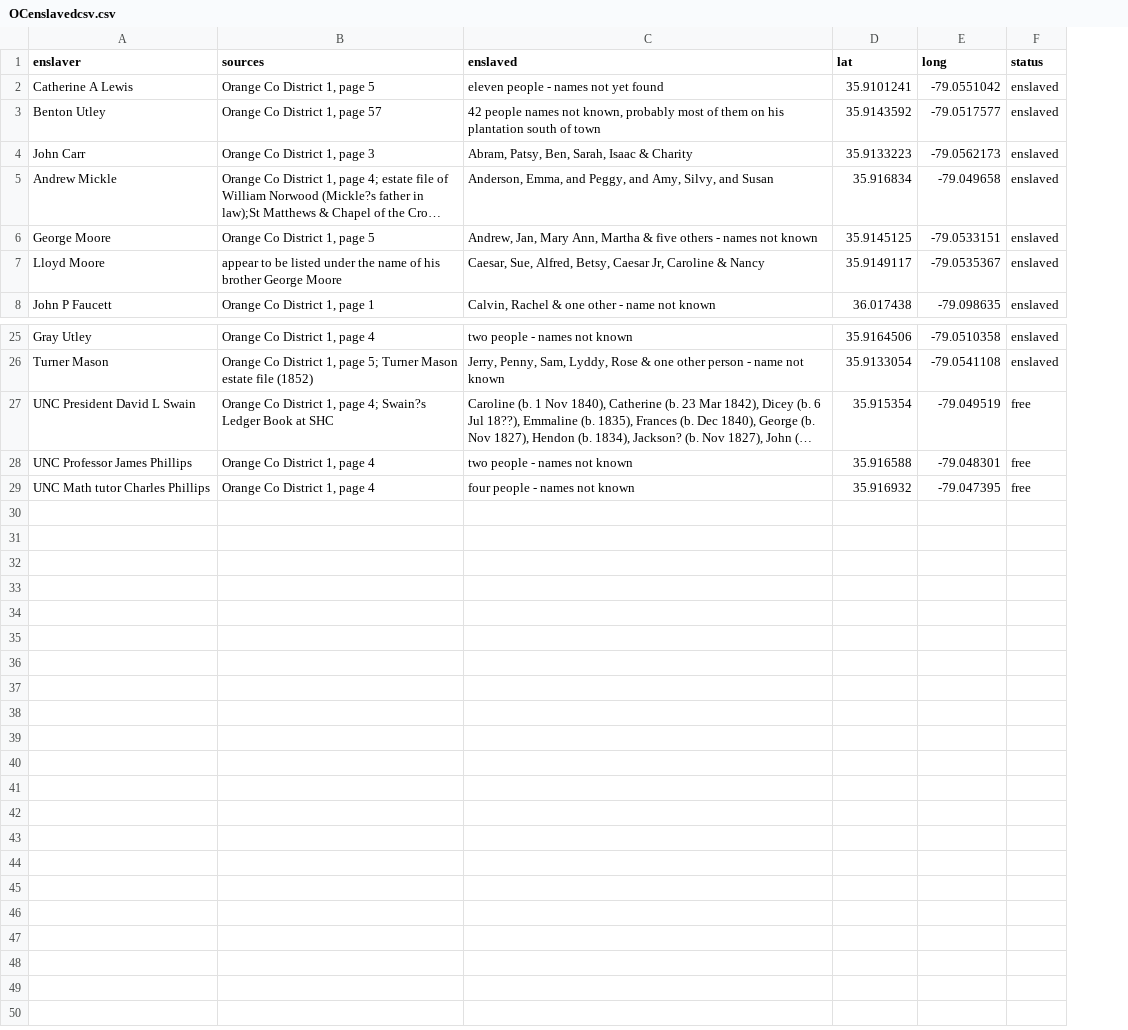
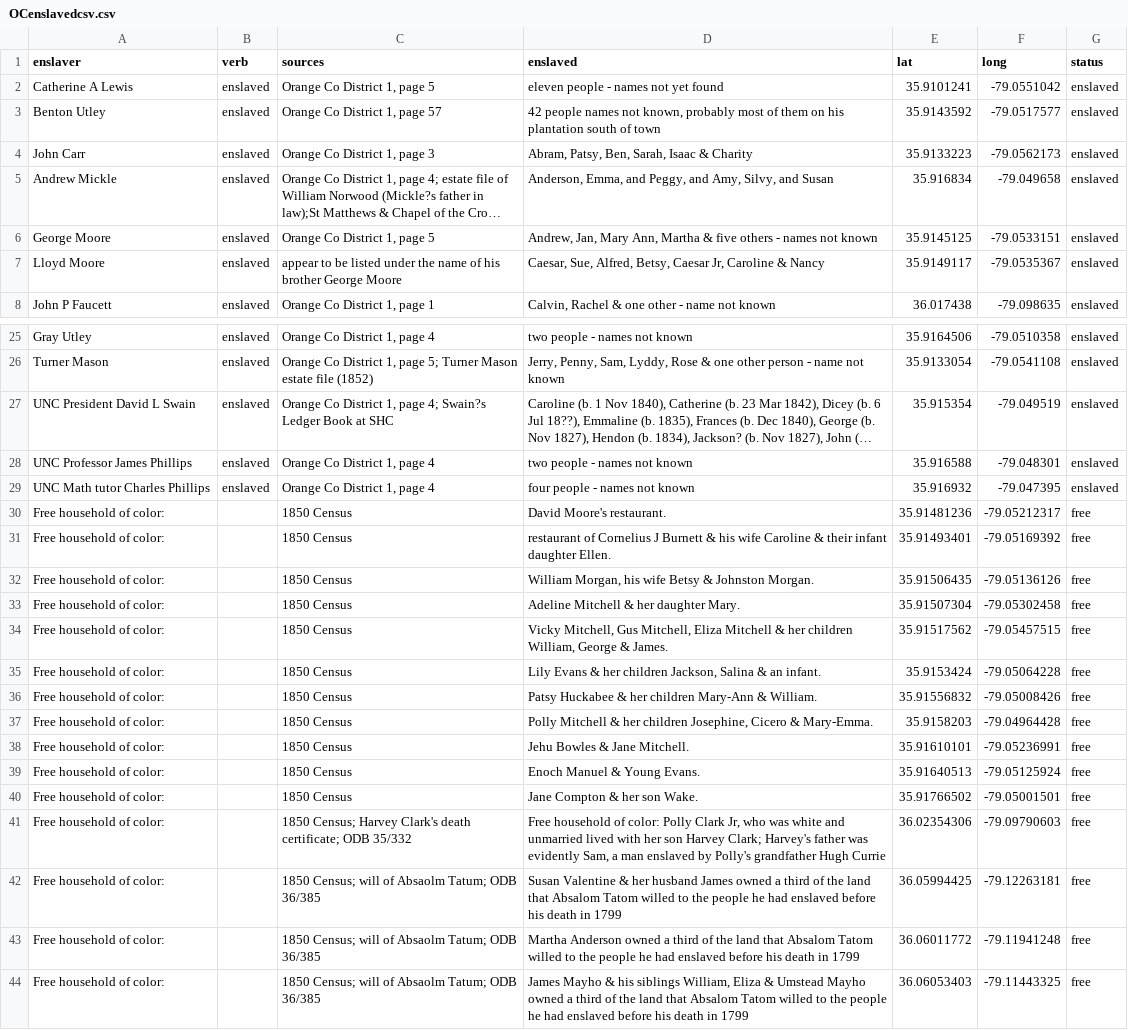
Before and after one commit to registerchilton/Geography456, a CSV file: Public/OCenslavedcsv.csv, drawn as a sheet; only a part is shown, gaps mark what is left out; long unchanged cells end in …; addresses are those after the commit; the diff names each change by its address in the sheet, - before the commit and + after, or states it on an @@ line.

Commit message:
Add files via upload

```diff
--- a/Public/OCenslavedcsv.csv
+++ b/Public/OCenslavedcsv.csv
+column B (verb), rows 2-8: all enslaved; rows 25-29: all enslaved
-G27:G29 (status): free
+G27:G29 (status): enslaved
+row 30: Free household of color: |  | 1850 Census | David Moore's restaurant. | 35.91481236 | -79.05212317 | free
+row 31: Free household of color: |  | 1850 Census | restaurant of Cornelius J Burnett & his wife Caroline & their infant daughter Ellen. | 35.91493401 | -79.05169392 | free
+row 32: Free household of color: |  | 1850 Census | William Morgan, his wife Betsy & Johnston Morgan. | 35.91506435 | -79.05136126 | free
+row 33: Free household of color: |  | 1850 Census | Adeline Mitchell & her daughter Mary. | 35.91507304 | -79.05302458 | free
+row 34: Free household of color: |  | 1850 Census | Vicky Mitchell, Gus Mitchell, Eliza Mitchell & her children William, George & James. | 35.91517562 | -79.05457515 | free
+row 35: Free household of color: |  | 1850 Census | Lily Evans & her children Jackson, Salina & an infant. | 35.9153424 | -79.05064228 | free
+row 36: Free household of color: |  | 1850 Census | Patsy Huckabee & her children Mary-Ann & William. | 35.91556832 | -79.05008426 | free
+row 37: Free household of color: |  | 1850 Census | Polly Mitchell & her children Josephine, Cicero & Mary-Emma. | 35.9158203 | -79.04964428 | free
+row 38: Free household of color: |  | 1850 Census | Jehu Bowles & Jane Mitchell. | 35.91610101 | -79.05236991 | free
+row 39: Free household of color: |  | 1850 Census | Enoch Manuel & Young Evans. | 35.91640513 | -79.05125924 | free
+row 40: Free household of color: |  | 1850 Census | Jane Compton & her son Wake. | 35.91766502 | -79.05001501 | free
+row 41: Free household of color: |  | 1850 Census; Harvey Clark's death certificate; ODB 35/332 | Free household of color: Polly Clark Jr, who was white and unmarried lived with her son Harvey Clark; Harvey's father was evidently Sam, a man enslaved by Polly's grandfather Hugh Currie | 36.02354306 | -79.09790603 | free
+row 42: Free household of color: |  | 1850 Census; will of Absaolm Tatum; ODB 36/385 | Susan Valentine & her husband James owned a third of the land that Absalom Tatom willed to the people he had enslaved before his death in 1799 | 36.05994425 | -79.12263181 | free
+row 43: Free household of color: |  | 1850 Census; will of Absaolm Tatum; ODB 36/385 | Martha Anderson owned a third of the land that Absalom Tatom willed to the people he had enslaved before his death in 1799 | 36.06011772 | -79.11941248 | free
+row 44: Free household of color: |  | 1850 Census; will of Absaolm Tatum; ODB 36/385 | James Mayho & his siblings William, Eliza & Umstead Mayho owned a third of the land that Absalom Tatom willed to the people he had enslaved before his death in 1799 | 36.06053403 | -79.11443325 | free
```
